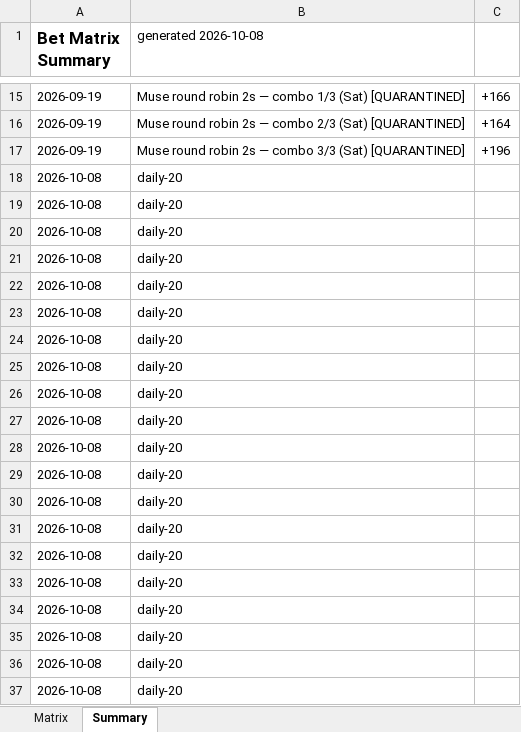
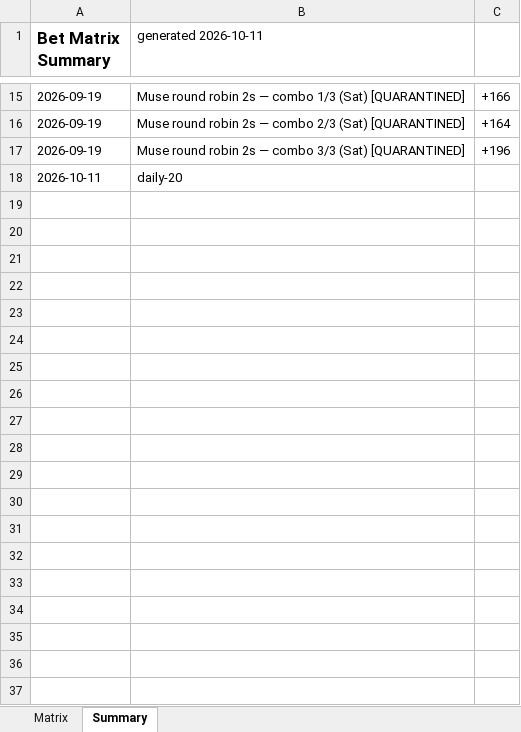
Before and after one commit to Svyable/muse-bets, an Excel workbook: data/bet-matrix.xlsx, sheet Summary, drawn as a sheet; only a part is shown, gaps mark what is left out; values as stored, in another font and other column widths than the file's, no borders; the diff covers the shown part only; the diff names each change by its address in the sheet, - before the commit and + after, or states it on an @@ line.

Commit message:
Daily sync: 2026-10-11 (ledgers, dashboard data)

```diff
--- a/data/bet-matrix.xlsx (sheet Summary)
+++ b/data/bet-matrix.xlsx (sheet Summary)
-B1: generated 2026-10-08
+B1: generated 2026-10-11
-A18 (Bet Matrix Summary): 2026-10-08
+A18 (Bet Matrix Summary): 2026-10-11
-row 19: 2026-10-08 | daily-20
-row 20: 2026-10-08 | daily-20
-row 21: 2026-10-08 | daily-20
-row 22: 2026-10-08 | daily-20
-row 23: 2026-10-08 | daily-20
-row 24: 2026-10-08 | daily-20
-row 25: 2026-10-08 | daily-20
-row 26: 2026-10-08 | daily-20
-row 27: 2026-10-08 | daily-20
-row 28: 2026-10-08 | daily-20
-row 29: 2026-10-08 | daily-20
-row 30: 2026-10-08 | daily-20
-row 31: 2026-10-08 | daily-20
-row 32: 2026-10-08 | daily-20
-row 33: 2026-10-08 | daily-20
-row 34: 2026-10-08 | daily-20
-row 35: 2026-10-08 | daily-20
-row 36: 2026-10-08 | daily-20
-row 37: 2026-10-08 | daily-20
```
Also changed, not shown: 5 edited cells elsewhere in this sheet, sheet Matrix, 5 other files.
